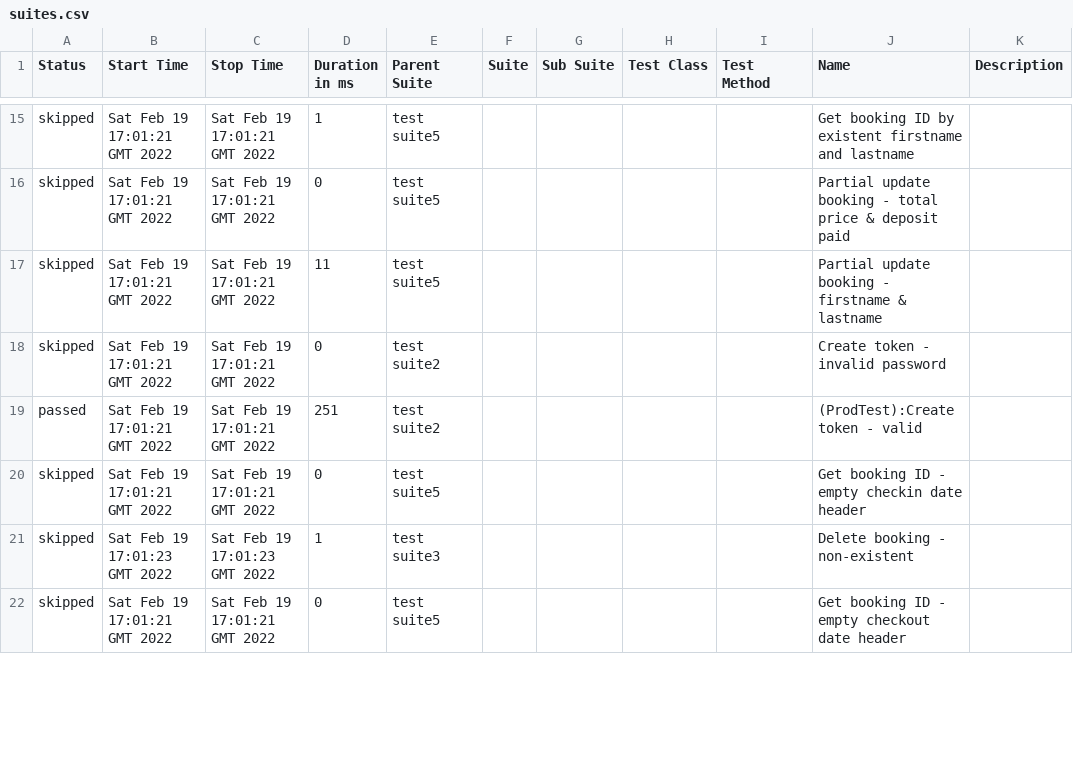
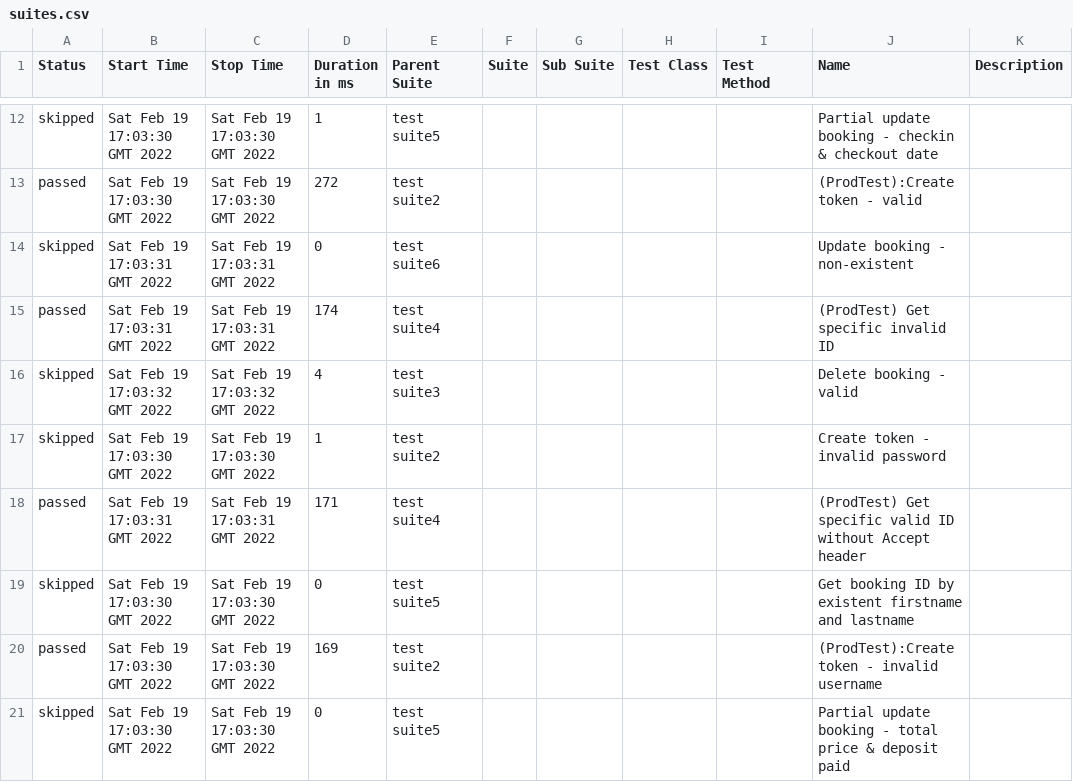
Before and after one commit to vikasg52/api-automation-pactumjs-jest-by-vikasgarg, a CSV file: data/suites.csv, drawn as a sheet; only a part is shown, gaps mark what is left out; the diff covers the shown part only.

```diff
--- a/data/suites.csv
+++ b/data/suites.csv
@@ -15,8 +12,10 @@
-"skipped","Sat Feb 19 17:01:21 GMT 2022","Sat Feb 19 17:01:21 GMT 2022","1","test  suite5","","","","","Get booking ID by existent firstname and lastname",""
-"skipped","Sat Feb 19 17:01:21 GMT 2022","Sat Feb 19 17:01:21 GMT 2022","0","test  suite5","","","","","Partial update booking - total price & deposit paid",""
-"skipped","Sat Feb 19 17:01:21 GMT 2022","Sat Feb 19 17:01:21 GMT 2022","11","test  suite5","","","","","Partial update booking - firstname & lastname",""
-"skipped","Sat Feb 19 17:01:21 GMT 2022","Sat Feb 19 17:01:21 GMT 2022","0","test  suite2","","","","","Create token - invalid password",""
-"passed","Sat Feb 19 17:01:21 GMT 2022","Sat Feb 19 17:01:21 GMT 2022","251","test  suite2","","","","","(ProdTest):Create token - valid",""
-"skipped","Sat Feb 19 17:01:21 GMT 2022","Sat Feb 19 17:01:21 GMT 2022","0","test  suite5","","","","","Get booking ID - empty checkin date header",""
-"skipped","Sat Feb 19 17:01:23 GMT 2022","Sat Feb 19 17:01:23 GMT 2022","1","test  suite3","","","","","Delete booking - non-existent",""
-"skipped","Sat Feb 19 17:01:21 GMT 2022","Sat Feb 19 17:01:21 GMT 2022","0","test  suite5","","","","","Get booking ID - empty checkout date header",""
+"skipped","Sat Feb 19 17:03:30 GMT 2022","Sat Feb 19 17:03:30 GMT 2022","1","test  suite5","","","","","Partial update booking - checkin & checkout date",""
+"passed","Sat Feb 19 17:03:30 GMT 2022","Sat Feb 19 17:03:30 GMT 2022","272","test  suite2","","","","","(ProdTest):Create token - valid",""
+"skipped","Sat Feb 19 17:03:31 GMT 2022","Sat Feb 19 17:03:31 GMT 2022","0","test  suite6","","","","","Update booking - non-existent",""
+"passed","Sat Feb 19 17:03:31 GMT 2022","Sat Feb 19 17:03:31 GMT 2022","174","test  suite4","","","","","(ProdTest) Get specific invalid ID",""
+"skipped","Sat Feb 19 17:03:32 GMT 2022","Sat Feb 19 17:03:32 GMT 2022","4","test  suite3","","","","","Delete booking - valid",""
+"skipped","Sat Feb 19 17:03:30 GMT 2022","Sat Feb 19 17:03:30 GMT 2022","1","test  suite2","","","","","Create token - invalid password",""
+"passed","Sat Feb 19 17:03:31 GMT 2022","Sat Feb 19 17:03:31 GMT 2022","171","test  suite4","","","","","(ProdTest) Get specific valid ID without Accept header",""
+"skipped","Sat Feb 19 17:03:30 GMT 2022","Sat Feb 19 17:03:30 GMT 2022","0","test  suite5","","","","","Get booking ID by existent firstname and lastname",""
+"passed","Sat Feb 19 17:03:30 GMT 2022","Sat Feb 19 17:03:30 GMT 2022","169","test  suite2","","","","","(ProdTest):Create token - invalid username",""
+"skipped","Sat Feb 19 17:03:30 GMT 2022","Sat Feb 19 17:03:30 GMT 2022","0","test  suite5","","","","","Partial update booking - total price & deposit paid",""
```
Also changed, not shown: 4 added rows, 6 removed rows and 30 edited cells elsewhere in this file, 44 other files.
